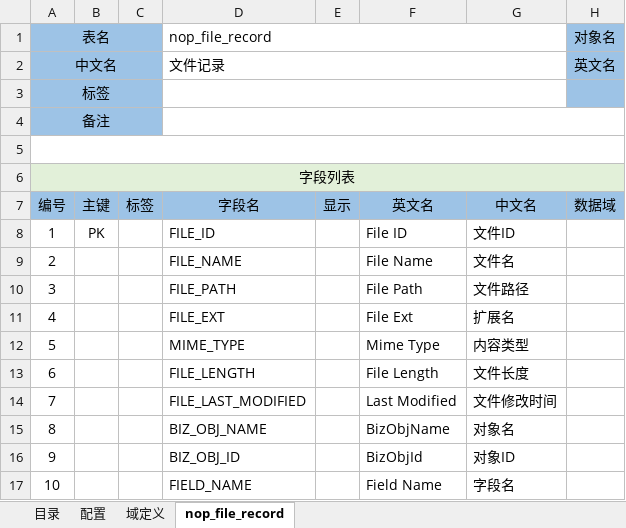
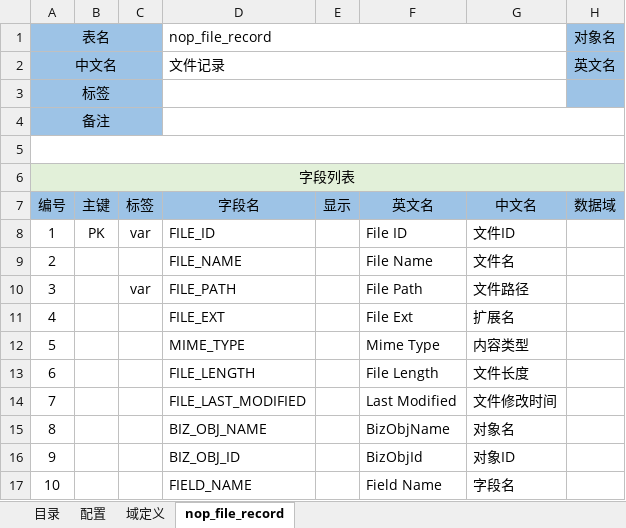
Before and after one commit to entropy-cloud/nop-entropy, an Excel workbook: nop-file/model/nop-file.orm.xlsx, sheet nop_file_record, drawn as a sheet; only a part is shown; values as stored, in another font and other column widths than the file's, no borders; the diff names each change by its address in the sheet, - before the commit and + after, or states it on an @@ line.

```diff
--- a/nop-file/model/nop-file.orm.xlsx (sheet nop_file_record)
+++ b/nop-file/model/nop-file.orm.xlsx (sheet nop_file_record)
-C8 (标签): (empty)
+C8 (标签): var
-C10 (标签): (empty)
+C10 (标签): var
```
Also changed, not shown: nop-rule/model/nop-rule.orm.xlsx, 51 other files.
